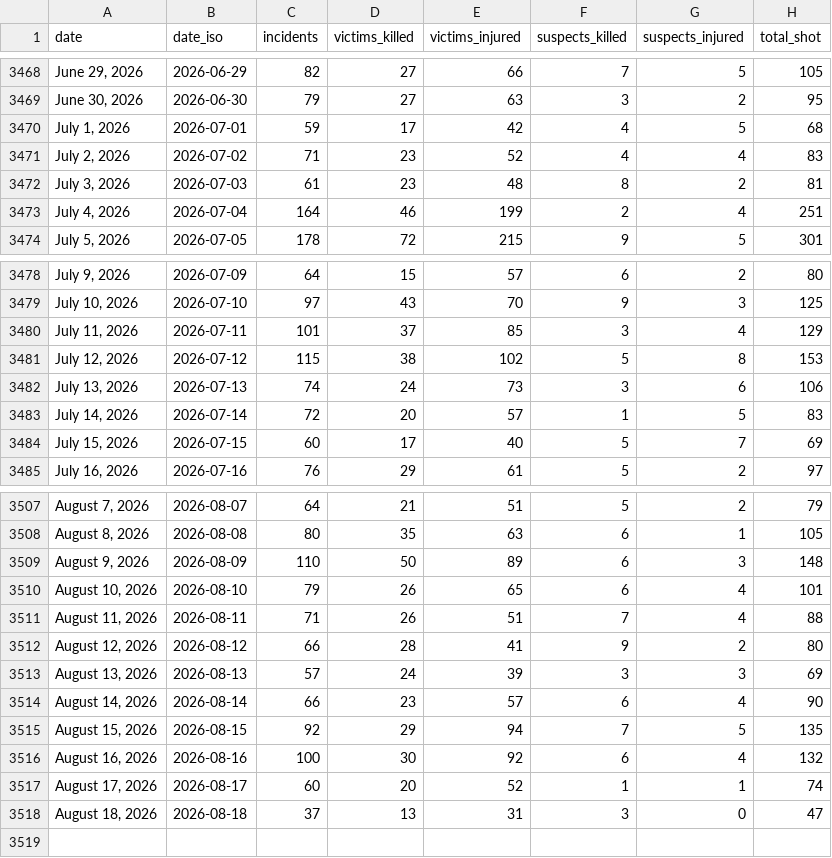
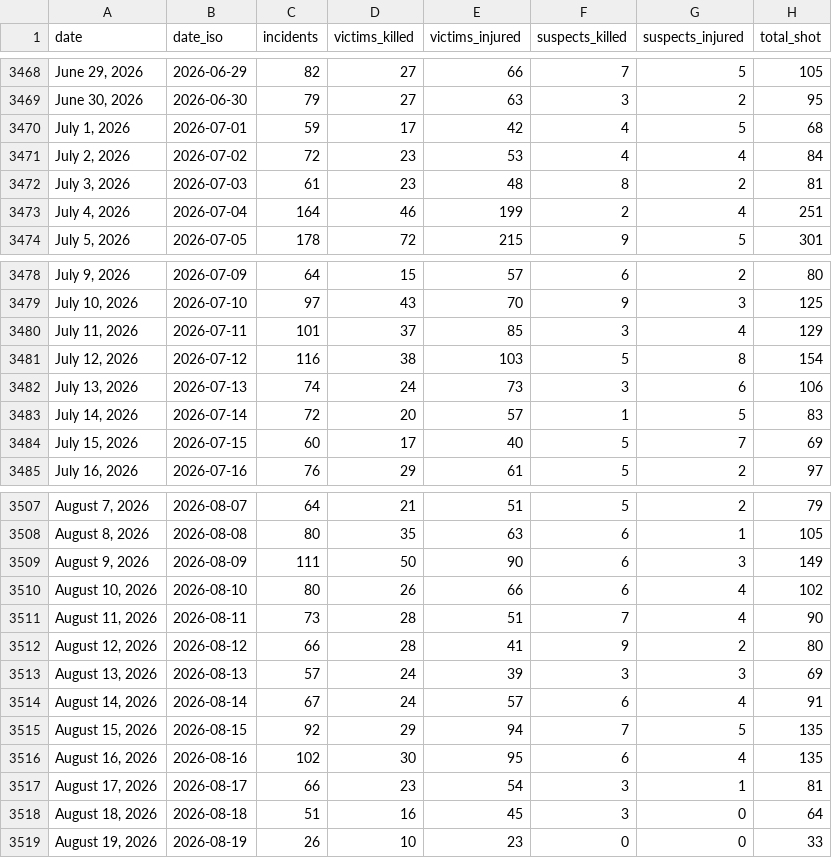
Before and after one commit to AH-Datalytics/gva-scraper, a CSV file: data/gva_daily_summary.csv, drawn as a sheet; only a part is shown, gaps mark what is left out.

Commit message:
Daily update: +55 incidents (2026-08-20)

```diff
--- a/data/gva_daily_summary.csv
+++ b/data/gva_daily_summary.csv
@@ -3470,3 +3470,3 @@ date,date_iso,incidents,victims_killed,victims_injured,suspects_killed,suspects_
 "July 1, 2026",2026-07-01,59,17,42,4,5,68
-"July 2, 2026",2026-07-02,71,23,52,4,4,83
+"July 2, 2026",2026-07-02,72,23,53,4,4,84
 "July 3, 2026",2026-07-03,61,23,48,8,2,81
@@ -3480,3 +3480,3 @@ date,date_iso,incidents,victims_killed,victims_injured,suspects_killed,suspects_
 "July 11, 2026",2026-07-11,101,37,85,3,4,129
-"July 12, 2026",2026-07-12,115,38,102,5,8,153
+"July 12, 2026",2026-07-12,116,38,103,5,8,154
 "July 13, 2026",2026-07-13,74,24,73,3,6,106
@@ -3508,11 +3508,12 @@ date,date_iso,incidents,victims_killed,victims_injured,suspects_killed,suspects_
 "August 8, 2026",2026-08-08,80,35,63,6,1,105
-"August 9, 2026",2026-08-09,110,50,89,6,3,148
-"August 10, 2026",2026-08-10,79,26,65,6,4,101
-"August 11, 2026",2026-08-11,71,26,51,7,4,88
+"August 9, 2026",2026-08-09,111,50,90,6,3,149
+"August 10, 2026",2026-08-10,80,26,66,6,4,102
+"August 11, 2026",2026-08-11,73,28,51,7,4,90
 "August 12, 2026",2026-08-12,66,28,41,9,2,80
 "August 13, 2026",2026-08-13,57,24,39,3,3,69
-"August 14, 2026",2026-08-14,66,23,57,6,4,90
+"August 14, 2026",2026-08-14,67,24,57,6,4,91
 "August 15, 2026",2026-08-15,92,29,94,7,5,135
-"August 16, 2026",2026-08-16,100,30,92,6,4,132
-"August 17, 2026",2026-08-17,60,20,52,1,1,74
-"August 18, 2026",2026-08-18,37,13,31,3,0,47
+"August 16, 2026",2026-08-16,102,30,95,6,4,135
+"August 17, 2026",2026-08-17,66,23,54,3,1,81
+"August 18, 2026",2026-08-18,51,16,45,3,0,64
+"August 19, 2026",2026-08-19,26,10,23,0,0,33
```
Also changed, not shown: 1 other file.
